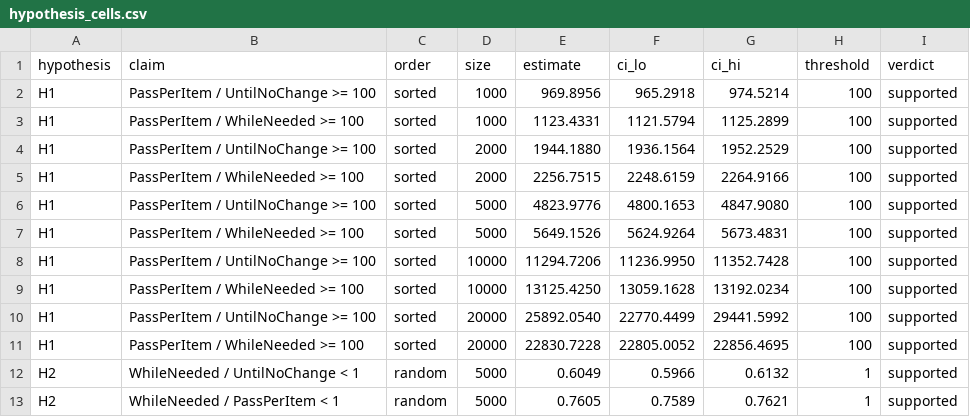
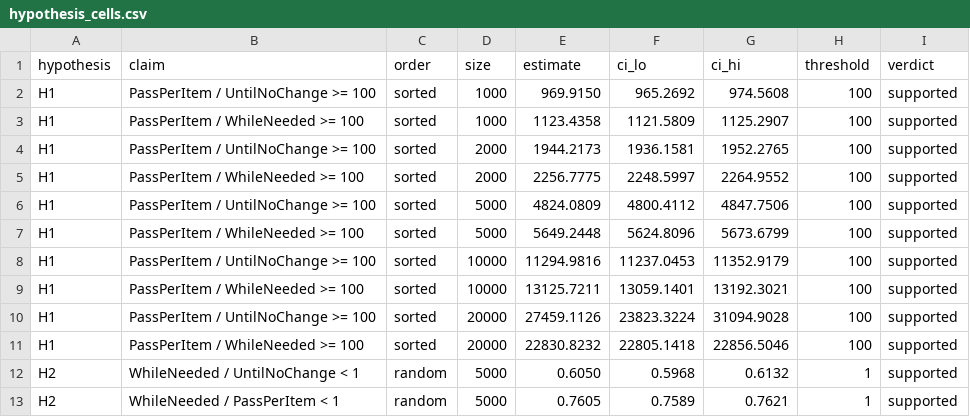
Before and after one commit to vaizan4ikys/bubble-sort-benchmark, a CSV file: analysis/out/pooled/hypothesis_cells.csv, drawn as a sheet; only a part is shown; the diff covers the shown part only.

```diff
--- a/analysis/out/pooled/hypothesis_cells.csv
+++ b/analysis/out/pooled/hypothesis_cells.csv
@@ -1,13 +1,13 @@
 hypothesis,claim,order,size,estimate,ci_lo,ci_hi,threshold,verdict
-H1,PassPerItem / UntilNoChange >= 100,sorted,1000,969.8956,965.2918,974.5214,100,supported
-H1,PassPerItem / WhileNeeded >= 100,sorted,1000,1123.4331,1121.5794,1125.2899,100,supported
-H1,PassPerItem / UntilNoChange >= 100,sorted,2000,1944.1880,1936.1564,1952.2529,100,supported
-H1,PassPerItem / WhileNeeded >= 100,sorted,2000,2256.7515,2248.6159,2264.9166,100,supported
-H1,PassPerItem / UntilNoChange >= 100,sorted,5000,4823.9776,4800.1653,4847.9080,100,supported
-H1,PassPerItem / WhileNeeded >= 100,sorted,5000,5649.1526,5624.9264,5673.4831,100,supported
-H1,PassPerItem / UntilNoChange >= 100,sorted,10000,11294.7206,11236.9950,11352.7428,100,supported
-H1,PassPerItem / WhileNeeded >= 100,sorted,10000,13125.4250,13059.1628,13192.0234,100,supported
-H1,PassPerItem / UntilNoChange >= 100,sorted,20000,25892.0540,22770.4499,29441.5992,100,supported
-H1,PassPerItem / WhileNeeded >= 100,sorted,20000,22830.7228,22805.0052,22856.4695,100,supported
-H2,WhileNeeded / UntilNoChange < 1,random,5000,0.6049,0.5966,0.6132,1,supported
+H1,PassPerItem / UntilNoChange >= 100,sorted,1000,969.9150,965.2692,974.5608,100,supported
+H1,PassPerItem / WhileNeeded >= 100,sorted,1000,1123.4358,1121.5809,1125.2907,100,supported
+H1,PassPerItem / UntilNoChange >= 100,sorted,2000,1944.2173,1936.1581,1952.2765,100,supported
+H1,PassPerItem / WhileNeeded >= 100,sorted,2000,2256.7775,2248.5997,2264.9552,100,supported
+H1,PassPerItem / UntilNoChange >= 100,sorted,5000,4824.0809,4800.4112,4847.7506,100,supported
+H1,PassPerItem / WhileNeeded >= 100,sorted,5000,5649.2448,5624.8096,5673.6799,100,supported
+H1,PassPerItem / UntilNoChange >= 100,sorted,10000,11294.9816,11237.0453,11352.9179,100,supported
+H1,PassPerItem / WhileNeeded >= 100,sorted,10000,13125.7211,13059.1401,13192.3021,100,supported
+H1,PassPerItem / UntilNoChange >= 100,sorted,20000,27459.1126,23823.3224,31094.9028,100,supported
+H1,PassPerItem / WhileNeeded >= 100,sorted,20000,22830.8232,22805.1418,22856.5046,100,supported
+H2,WhileNeeded / UntilNoChange < 1,random,5000,0.6050,0.5968,0.6132,1,supported
 H2,WhileNeeded / PassPerItem < 1,random,5000,0.7605,0.7589,0.7621,1,supported
```
Also changed, not shown: 128 edited cells elsewhere in this file, analysis/out/pooled/pairwise_ratios.csv, 11 other files.
